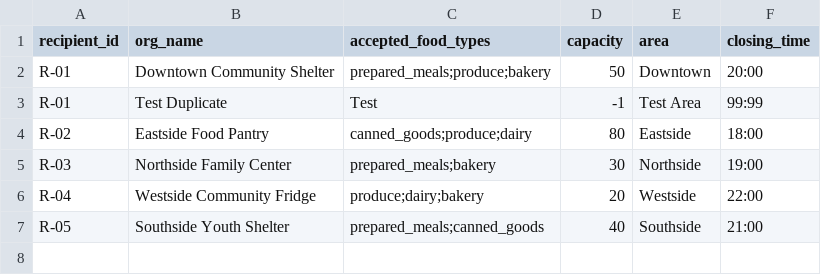
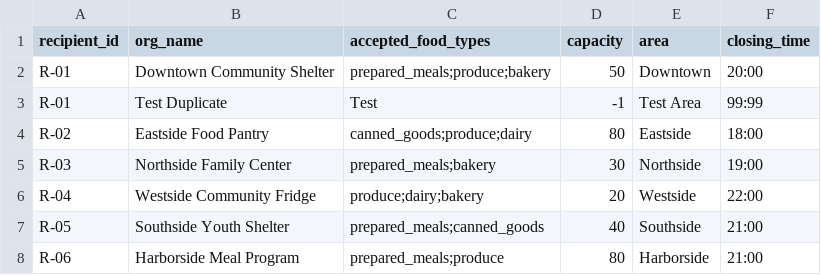
Before and after one commit to noahkim006/cpsc_335_project_1, a CSV file: assets/recipients.csv, drawn as a sheet.

```diff
--- a/assets/recipients.csv
+++ b/assets/recipients.csv
@@ -7 +7,2 @@ R-04,Westside Community Fridge,produce;dairy;bakery,20,Westside,22:00
 R-05,Southside Youth Shelter,prepared_meals;canned_goods,40,Southside,21:00
+R-06,Harborside Meal Program,prepared_meals;produce,80,Harborside,21:00
```
Also changed, not shown: assets/donations.csv, assets/volunteers.csv.
